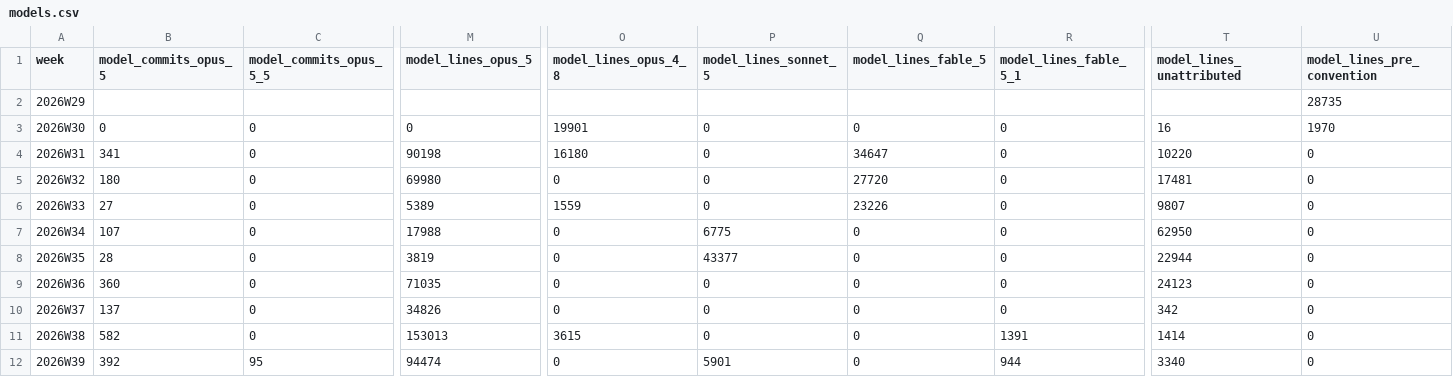
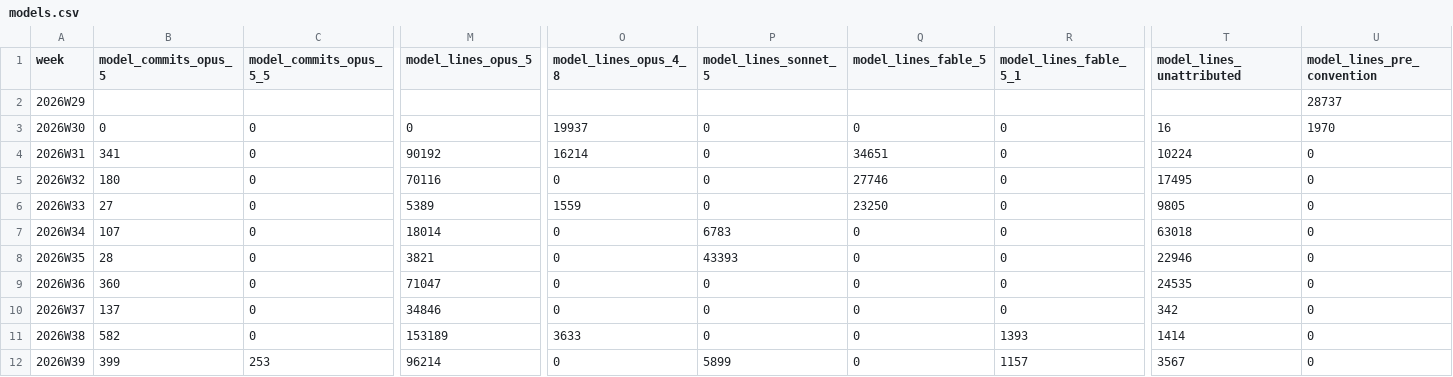
Before and after one commit to crickertech/nife, a CSV file: notes/project-metrics/models.csv, drawn as a sheet; only a part is shown, gaps mark what is left out; the diff covers the shown part only; the diff names each change by its address in the sheet, - before the commit and + after, or states it on an @@ line.

```diff
--- a/notes/project-metrics/models.csv
+++ b/notes/project-metrics/models.csv
-U2 (model_lines_pre_convention): 28735
+U2 (model_lines_pre_convention): 28737
-O3 (model_lines_opus_4_8): 19901
+O3 (model_lines_opus_4_8): 19937
-M4 (model_lines_opus_5): 90198
+M4 (model_lines_opus_5): 90192
-O4 (model_lines_opus_4_8): 16180
+O4 (model_lines_opus_4_8): 16214
-Q4 (model_lines_fable_5): 34647
+Q4 (model_lines_fable_5): 34651
-T4 (model_lines_unattributed): 10220
+T4 (model_lines_unattributed): 10224
-M5 (model_lines_opus_5): 69980
+M5 (model_lines_opus_5): 70116
-Q5 (model_lines_fable_5): 27720
+Q5 (model_lines_fable_5): 27746
-T5 (model_lines_unattributed): 17481
+T5 (model_lines_unattributed): 17495
-Q6 (model_lines_fable_5): 23226
+Q6 (model_lines_fable_5): 23250
-T6 (model_lines_unattributed): 9807
+T6 (model_lines_unattributed): 9805
-M7 (model_lines_opus_5): 17988
+M7 (model_lines_opus_5): 18014
-P7 (model_lines_sonnet_5): 6775
+P7 (model_lines_sonnet_5): 6783
-T7 (model_lines_unattributed): 62950
+T7 (model_lines_unattributed): 63018
-M8 (model_lines_opus_5): 3819
+M8 (model_lines_opus_5): 3821
-P8 (model_lines_sonnet_5): 43377
+P8 (model_lines_sonnet_5): 43393
-T8 (model_lines_unattributed): 22944
+T8 (model_lines_unattributed): 22946
-M9 (model_lines_opus_5): 71035
+M9 (model_lines_opus_5): 71047
-T9 (model_lines_unattributed): 24123
+T9 (model_lines_unattributed): 24535
-M10 (model_lines_opus_5): 34826
+M10 (model_lines_opus_5): 34846
-M11 (model_lines_opus_5): 153013
+M11 (model_lines_opus_5): 153189
-O11 (model_lines_opus_4_8): 3615
+O11 (model_lines_opus_4_8): 3633
-R11 (model_lines_fable_5_1): 1391
+R11 (model_lines_fable_5_1): 1393
-B12 (model_commits_opus_5): 392
+B12 (model_commits_opus_5): 399
-C12 (model_commits_opus_5_5): 95
+C12 (model_commits_opus_5_5): 253
-M12 (model_lines_opus_5): 94474
+M12 (model_lines_opus_5): 96214
-P12 (model_lines_sonnet_5): 5901
+P12 (model_lines_sonnet_5): 5899
-R12 (model_lines_fable_5_1): 944
+R12 (model_lines_fable_5_1): 1157
-T12 (model_lines_unattributed): 3340
+T12 (model_lines_unattributed): 3567
```
Also changed, not shown: 5 edited cells elsewhere in this file, notes/project-metrics/cost.csv, notes/project-metrics/decisions.csv, 26 other files.
